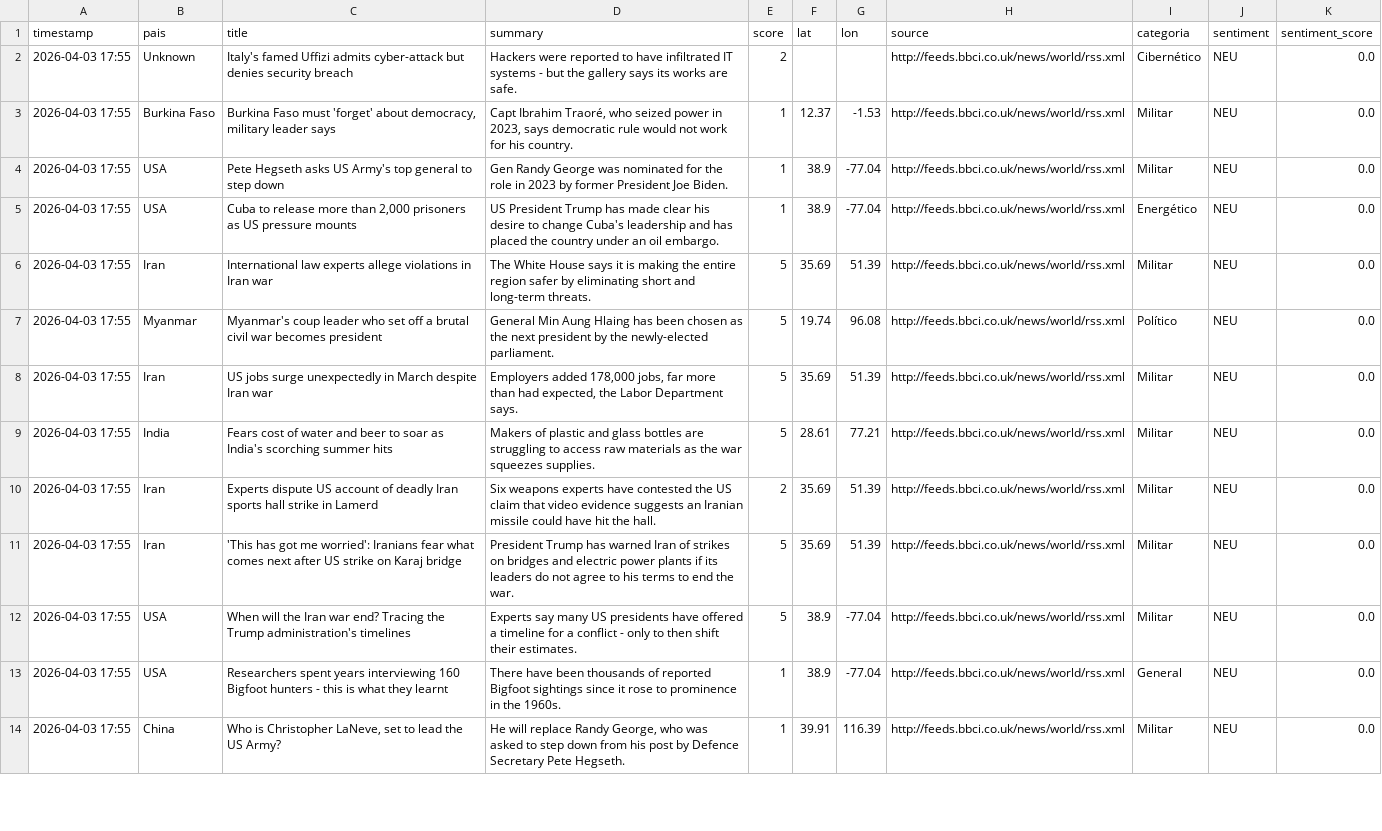
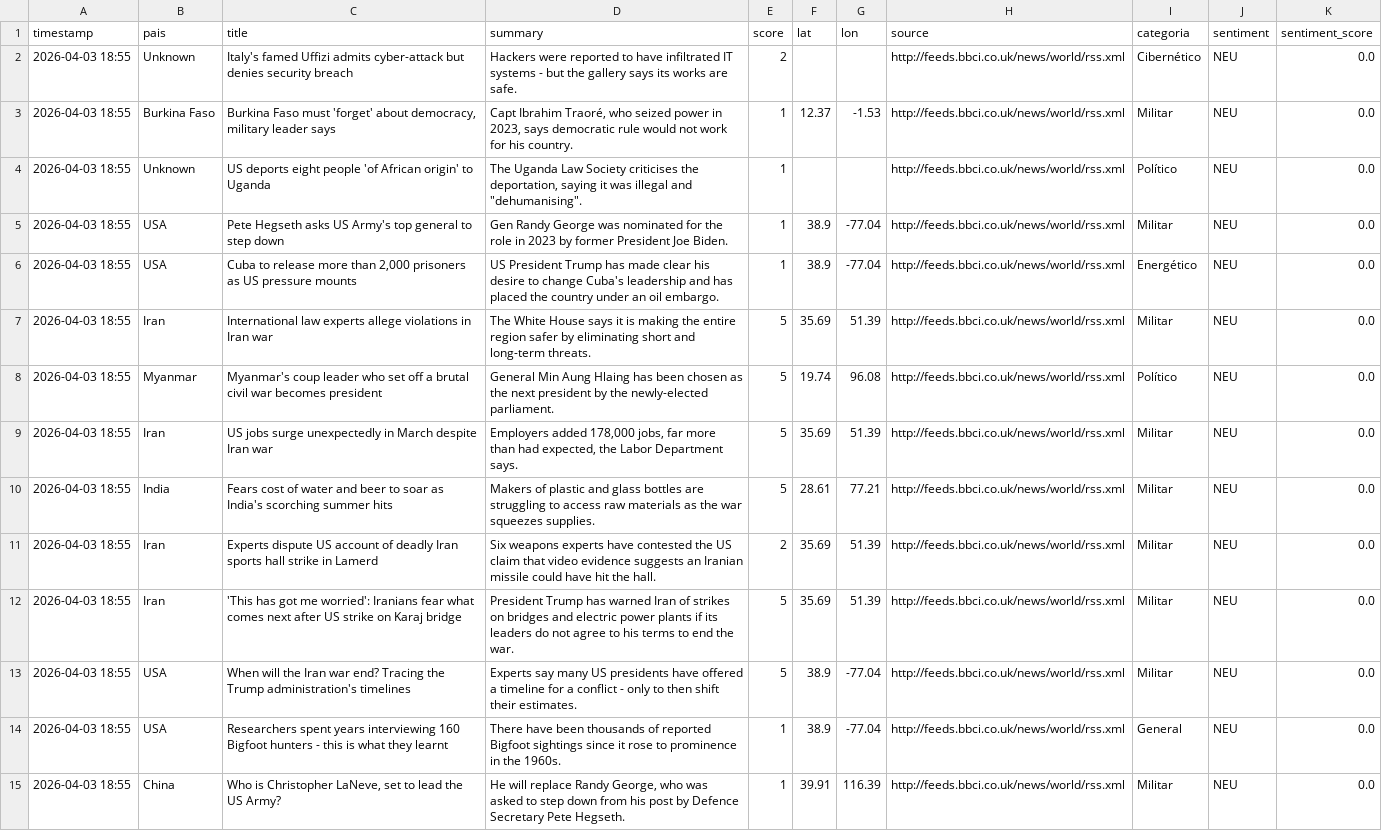
Before and after one commit to mcasrom/sieg-conflicts, a CSV file: data/processed/conflicts.csv, drawn as a sheet; only a part is shown; addresses are those after the commit; the diff covers the shown part only; the diff names each change by its address in the sheet, - before the commit and + after, or states it on an @@ line.

Commit message:
pipeline: datos 2026-04-03 18:55

```diff
--- a/data/processed/conflicts.csv
+++ b/data/processed/conflicts.csv
-A2:A3 (timestamp): 2026-04-03 17:55
+A2:A3 (timestamp): 2026-04-03 18:55
+row 4: 2026-04-03 18:55 | Unknown | US deports eight people 'of African origin' to Uganda | The Uganda Law Society criticises the deportation, saying it was illegal and "dehumanising". | 1 |  |  | http://feeds.bbci.co.uk/news/world/rss.xml | Político | NEU | 0.0
-A5:A15 (timestamp): 2026-04-03 17:55
+A5:A15 (timestamp): 2026-04-03 18:55
```
Also changed, not shown: 6 added rows, 3 removed rows and 30 edited cells elsewhere in this file.
